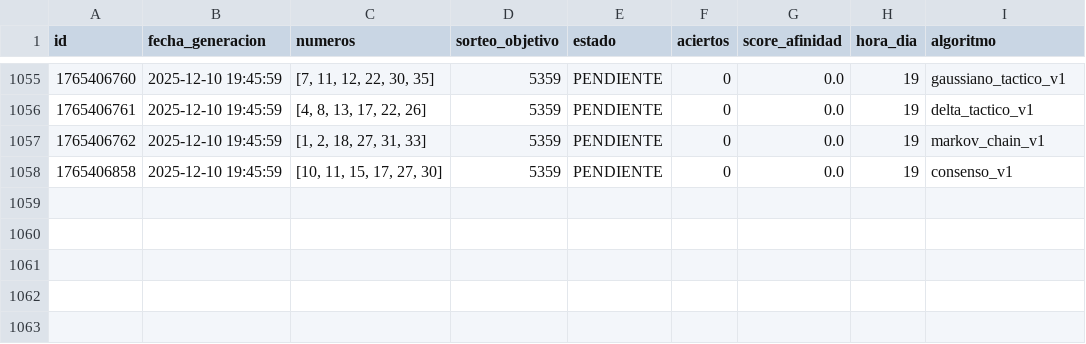
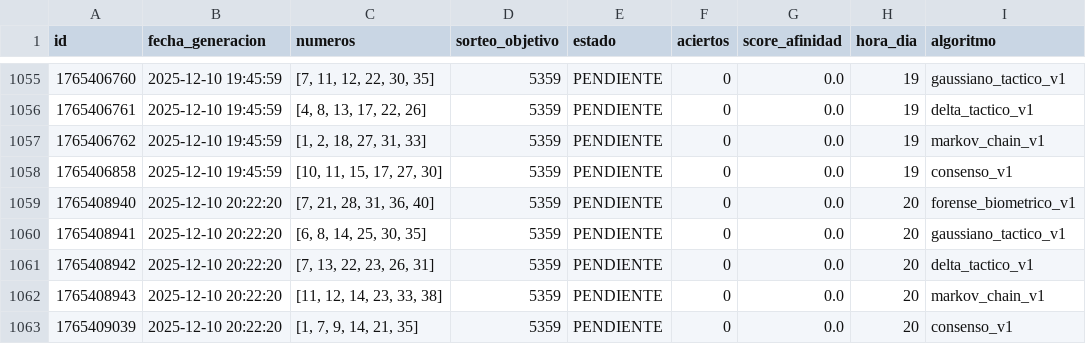
Before and after one commit to GaboAzorin/loto-2025, a CSV file: data/LOTO_SIMULACIONES.csv, drawn as a sheet; only a part is shown, gaps mark what is left out.

```diff
--- a/data/LOTO_SIMULACIONES.csv
+++ b/data/LOTO_SIMULACIONES.csv
@@ -1058 +1058,6 @@ id,fecha_generacion,numeros,sorteo_objetivo,estado,aciertos,score_afinidad,hora_
 1765406858,2025-12-10 19:45:59,"[10, 11, 15, 17, 27, 30]",5359,PENDIENTE,0,0.0,19,consenso_v1
+1765408940,2025-12-10 20:22:20,"[7, 21, 28, 31, 36, 40]",5359,PENDIENTE,0,0.0,20,forense_biometrico_v1
+1765408941,2025-12-10 20:22:20,"[6, 8, 14, 25, 30, 35]",5359,PENDIENTE,0,0.0,20,gaussiano_tactico_v1
+1765408942,2025-12-10 20:22:20,"[7, 13, 22, 23, 26, 31]",5359,PENDIENTE,0,0.0,20,delta_tactico_v1
+1765408943,2025-12-10 20:22:20,"[11, 12, 14, 23, 33, 38]",5359,PENDIENTE,0,0.0,20,markov_chain_v1
+1765409039,2025-12-10 20:22:20,"[1, 7, 9, 14, 21, 35]",5359,PENDIENTE,0,0.0,20,consenso_v1
```
